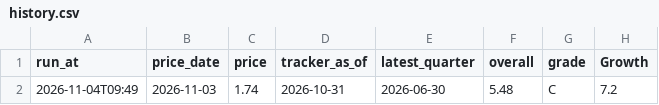
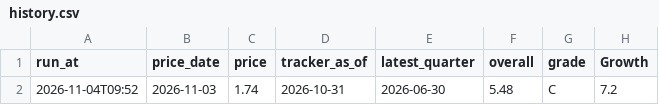
Before and after one commit to thisisfed/opendoor-scorecard, a CSV file: site/history.csv, drawn as a sheet; only a part is shown; the diff names each change by its address in the sheet, - before the commit and + after, or states it on an @@ line.

```diff
--- a/site/history.csv
+++ b/site/history.csv
-A2 (run_at): 2026-11-04T09:49
+A2 (run_at): 2026-11-04T09:52
```
Also changed, not shown: 2 other files.
